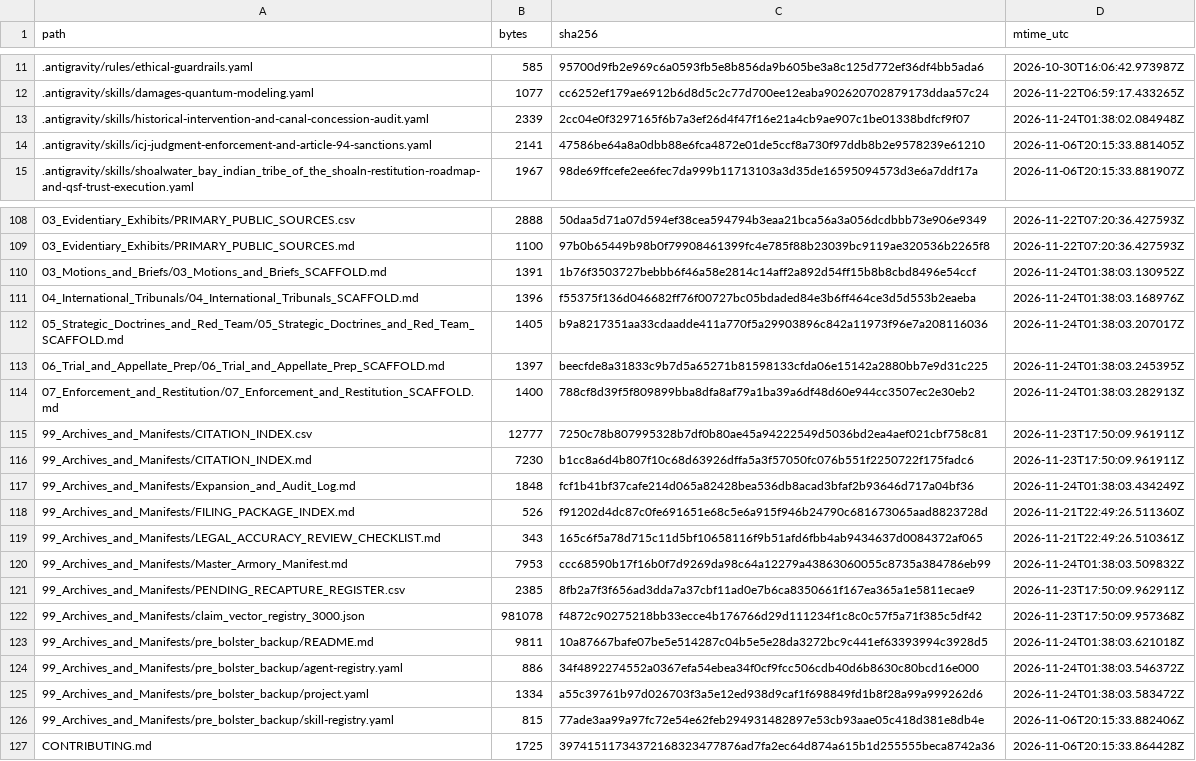
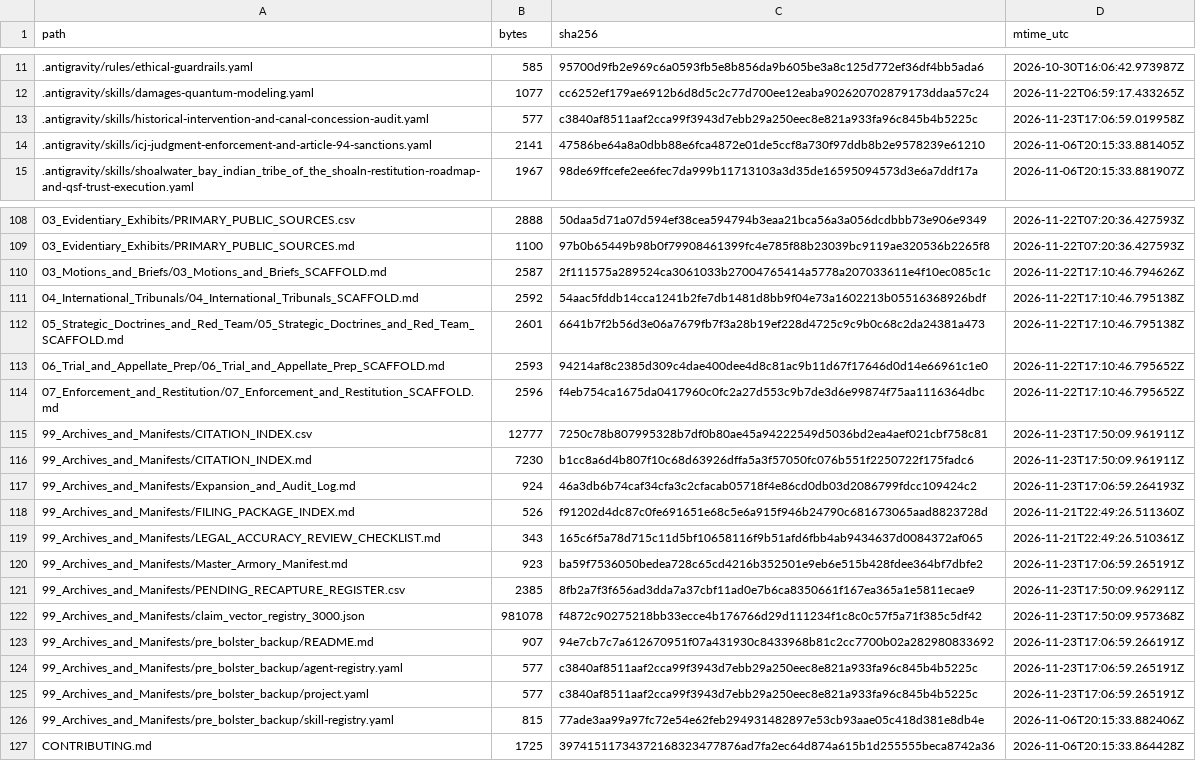
Before and after one commit to GlobalRestitutionAlliance/turtle-island-us-wa-shoalwater-bay-indian-tribe-of-the-shoal-master-litigation, a CSV file: 99_Archives_and_Manifests/MANIFEST_SHA256.csv, drawn as a sheet; only a part is shown, gaps mark what is left out; the diff covers the shown part only.

```diff
--- a/99_Archives_and_Manifests/MANIFEST_SHA256.csv
+++ b/99_Archives_and_Manifests/MANIFEST_SHA256.csv
@@ -12,3 +12,3 @@ path,bytes,sha256,mtime_utc
 .antigravity/skills/damages-quantum-modeling.yaml,1077,cc6252ef179ae6912b6d8d5c2c77d700ee12eaba902620702879173ddaa57c24,2026-11-22T06:59:17.433265Z
-.antigravity/skills/historical-intervention-and-canal-concession-audit.yaml,2339,2cc04e0f3297165f6b7a3ef26d4f47f16e21a4cb9ae907c1be01338bdfcf9f07,2026-11-24T01:38:02.084948Z
+.antigravity/skills/historical-intervention-and-canal-concession-audit.yaml,577,c3840af8511aaf2cca99f3943d7ebb29a250eec8e821a933fa96c845b4b5225c,2026-11-23T17:06:59.019958Z
 .antigravity/skills/icj-judgment-enforcement-and-article-94-sanctions.yaml,2141,47586be64a8a0dbb88e6fca4872e01de5ccf8a730f97ddb8b2e9578239e61210,2026-11-06T20:15:33.881405Z
@@ -109,18 +109,18 @@ path,bytes,sha256,mtime_utc
 03_Evidentiary_Exhibits/PRIMARY_PUBLIC_SOURCES.md,1100,97b0b65449b98b0f79908461399fc4e785f88b23039bc9119ae320536b2265f8,2026-11-22T07:20:36.427593Z
-03_Motions_and_Briefs/03_Motions_and_Briefs_SCAFFOLD.md,1391,1b76f3503727bebbb6f46a58e2814c14aff2a892d54ff15b8b8cbd8496e54ccf,2026-11-24T01:38:03.130952Z
-04_International_Tribunals/04_International_Tribunals_SCAFFOLD.md,1396,f55375f136d046682ff76f00727bc05bdaded84e3b6ff464ce3d5d553b2eaeba,2026-11-24T01:38:03.168976Z
-05_Strategic_Doctrines_and_Red_Team/05_Strategic_Doctrines_and_Red_Team_SCAFFOLD.md,1405,b9a8217351aa33cdaadde411a770f5a29903896c842a11973f96e7a208116036,2026-11-24T01:38:03.207017Z
-06_Trial_and_Appellate_Prep/06_Trial_and_Appellate_Prep_SCAFFOLD.md,1397,beecfde8a31833c9b7d5a65271b81598133cfda06e15142a2880bb7e9d31c225,2026-11-24T01:38:03.245395Z
-07_Enforcement_and_Restitution/07_Enforcement_and_Restitution_SCAFFOLD.md,1400,788cf8d39f5f809899bba8dfa8af79a1ba39a6df48d60e944cc3507ec2e30eb2,2026-11-24T01:38:03.282913Z
+03_Motions_and_Briefs/03_Motions_and_Briefs_SCAFFOLD.md,2587,2f111575a289524ca3061033b27004765414a5778a207033611e4f10ec085c1c,2026-11-22T17:10:46.794626Z
+04_International_Tribunals/04_International_Tribunals_SCAFFOLD.md,2592,54aac5fddb14cca1241b2fe7db1481d8bb9f04e73a1602213b05516368926bdf,2026-11-22T17:10:46.795138Z
+05_Strategic_Doctrines_and_Red_Team/05_Strategic_Doctrines_and_Red_Team_SCAFFOLD.md,2601,6641b7f2b56d3e06a7679fb7f3a28b19ef228d4725c9c9b0c68c2da24381a473,2026-11-22T17:10:46.795138Z
+06_Trial_and_Appellate_Prep/06_Trial_and_Appellate_Prep_SCAFFOLD.md,2593,94214af8c2385d309c4dae400dee4d8c81ac9b11d67f17646d0d14e66961c1e0,2026-11-22T17:10:46.795652Z
+07_Enforcement_and_Restitution/07_Enforcement_and_Restitution_SCAFFOLD.md,2596,f4eb754ca1675da0417960c0fc2a27d553c9b7de3d6e99874f75aa1116364dbc,2026-11-22T17:10:46.795652Z
 99_Archives_and_Manifests/CITATION_INDEX.csv,12777,7250c78b807995328b7df0b80ae45a94222549d5036bd2ea4aef021cbf758c81,2026-11-23T17:50:09.961911Z
 99_Archives_and_Manifests/CITATION_INDEX.md,7230,b1cc8a6d4b807f10c68d63926dffa5a3f57050fc076b551f2250722f175fadc6,2026-11-23T17:50:09.961911Z
-99_Archives_and_Manifests/Expansion_and_Audit_Log.md,1848,fcf1b41bf37cafe214d065a82428bea536db8acad3bfaf2b93646d717a04bf36,2026-11-24T01:38:03.434249Z
+99_Archives_and_Manifests/Expansion_and_Audit_Log.md,924,46a3db6b74caf34cfa3c2cfacab05718f4e86cd0db03d2086799fdcc109424c2,2026-11-23T17:06:59.264193Z
 99_Archives_and_Manifests/FILING_PACKAGE_INDEX.md,526,f91202d4dc87c0fe691651e68c5e6a915f946b24790c681673065aad8823728d,2026-11-21T22:49:26.511360Z
 99_Archives_and_Manifests/LEGAL_ACCURACY_REVIEW_CHECKLIST.md,343,165c6f5a78d715c11d5bf10658116f9b51afd6fbb4ab9434637d0084372af065,2026-11-21T22:49:26.510361Z
-99_Archives_and_Manifests/Master_Armory_Manifest.md,7953,ccc68590b17f16b0f7d9269da98c64a12279a43863060055c8735a384786eb99,2026-11-24T01:38:03.509832Z
+99_Archives_and_Manifests/Master_Armory_Manifest.md,923,ba59f7536050bedea728c65cd4216b352501e9eb6e515b428fdee364bf7dbfe2,2026-11-23T17:06:59.265191Z
 99_Archives_and_Manifests/PENDING_RECAPTURE_REGISTER.csv,2385,8fb2a7f3f656ad3dda7a37cbf11ad0e7b6ca8350661f167ea365a1e5811ecae9,2026-11-23T17:50:09.962911Z
 99_Archives_and_Manifests/claim_vector_registry_3000.json,981078,f4872c90275218bb33ecce4b176766d29d111234f1c8c0c57f5a71f385c5df42,2026-11-23T17:50:09.957368Z
-99_Archives_and_Manifests/pre_bolster_backup/README.md,9811,10a87667bafe07be5e514287c04b5e5e28da3272bc9c441ef63393994c3928d5,2026-11-24T01:38:03.621018Z
-99_Archives_and_Manifests/pre_bolster_backup/agent-registry.yaml,886,34f4892274552a0367efa54ebea34f0cf9fcc506cdb40d6b8630c80bcd16e000,2026-11-24T01:38:03.546372Z
-99_Archives_and_Manifests/pre_bolster_backup/project.yaml,1334,a55c39761b97d026703f3a5e12ed938d9caf1f698849fd1b8f28a99a999262d6,2026-11-24T01:38:03.583472Z
+99_Archives_and_Manifests/pre_bolster_backup/README.md,907,94e7cb7c7a612670951f07a431930c8433968b81c2cc7700b02a282980833692,2026-11-23T17:06:59.266191Z
+99_Archives_and_Manifests/pre_bolster_backup/agent-registry.yaml,577,c3840af8511aaf2cca99f3943d7ebb29a250eec8e821a933fa96c845b4b5225c,2026-11-23T17:06:59.265191Z
+99_Archives_and_Manifests/pre_bolster_backup/project.yaml,577,c3840af8511aaf2cca99f3943d7ebb29a250eec8e821a933fa96c845b4b5225c,2026-11-23T17:06:59.265191Z
 99_Archives_and_Manifests/pre_bolster_backup/skill-registry.yaml,815,77ade3aa99a97fc72e54e62feb294931482897e53cb93aae05c418d381e8db4e,2026-11-06T20:15:33.882406Z
```
Also changed, not shown: 77 edited cells elsewhere in this file, 37 other files.
